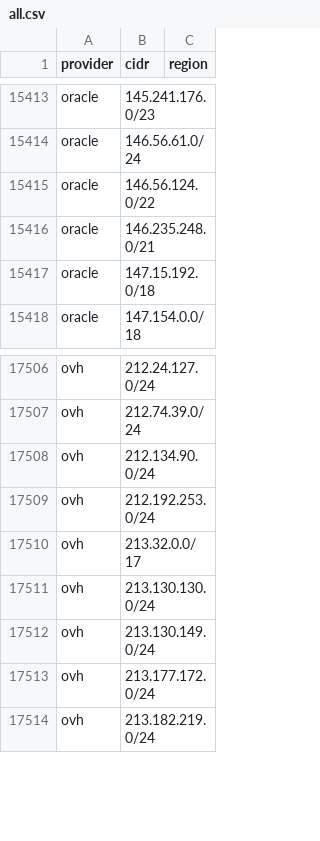
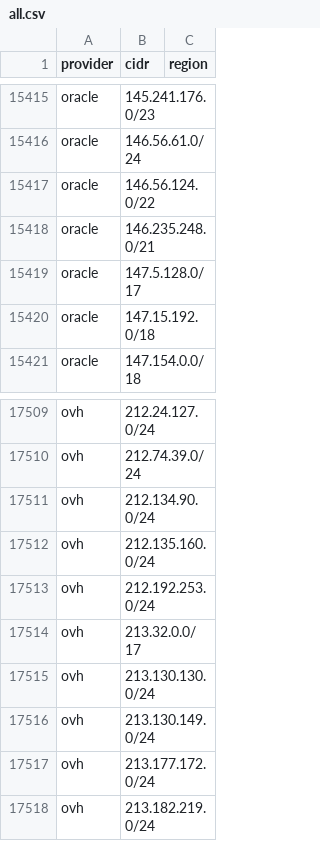
Before and after one commit to prettyleaf/cdn, a CSV file: all/all.csv, drawn as a sheet; only a part is shown, gaps mark what is left out; the diff covers the shown part only.

```diff
--- a/all/all.csv
+++ b/all/all.csv
@@ -15416,2 +15418,3 @@ oracle,146.56.124.0/22,
 oracle,146.235.248.0/21,
+oracle,147.5.128.0/17,
 oracle,147.15.192.0/18,
@@ -17508,2 +17511,3 @@ ovh,212.74.39.0/24,
 ovh,212.134.90.0/24,
+ovh,212.135.160.0/24,
 ovh,212.192.253.0/24,
```
Also changed, not shown: 8 added rows, 6 removed rows and 4 edited cells elsewhere in this file, 42 other files.
